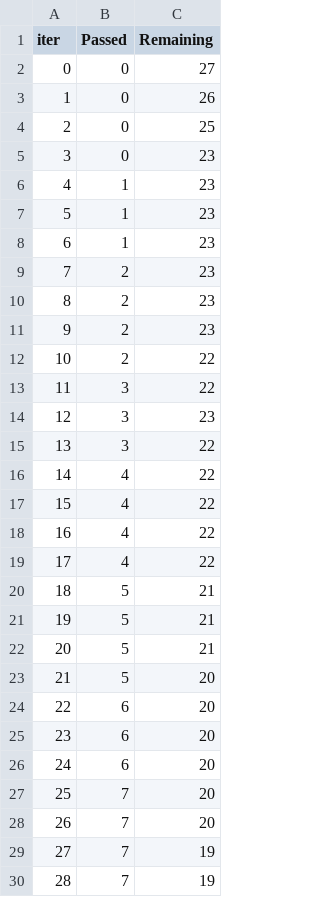
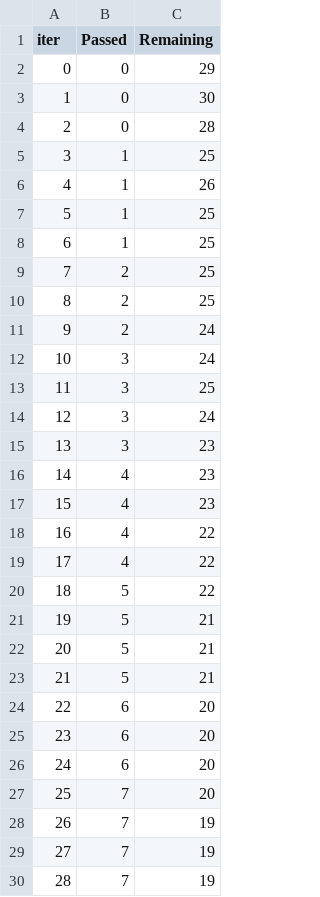
Before and after one commit to Sarang033/ML-PROJECT, a TSV file: catboost_info/time_left.tsv, drawn as a sheet; only a part is shown; the diff covers the shown part only.

```diff
--- a/catboost_info/time_left.tsv
+++ b/catboost_info/time_left.tsv
@@ -1,24 +1,24 @@
 iter	Passed	Remaining
-0	0	27
-1	0	26
-2	0	25
-3	0	23
-4	1	23
-5	1	23
-6	1	23
-7	2	23
-8	2	23
-9	2	23
-10	2	22
-11	3	22
-12	3	23
-13	3	22
-14	4	22
-15	4	22
+0	0	29
+1	0	30
+2	0	28
+3	1	25
+4	1	26
+5	1	25
+6	1	25
+7	2	25
+8	2	25
+9	2	24
+10	3	24
+11	3	25
+12	3	24
+13	3	23
+14	4	23
+15	4	23
 16	4	22
 17	4	22
-18	5	21
+18	5	22
 19	5	21
 20	5	21
-21	5	20
+21	5	21
 22	6	20
@@ -27,3 +27,3 @@ iter	Passed	Remaining
 25	7	20
-26	7	20
+26	7	19
 27	7	19
```
Also changed, not shown: 26 edited cells elsewhere in this file, 10 other files.
